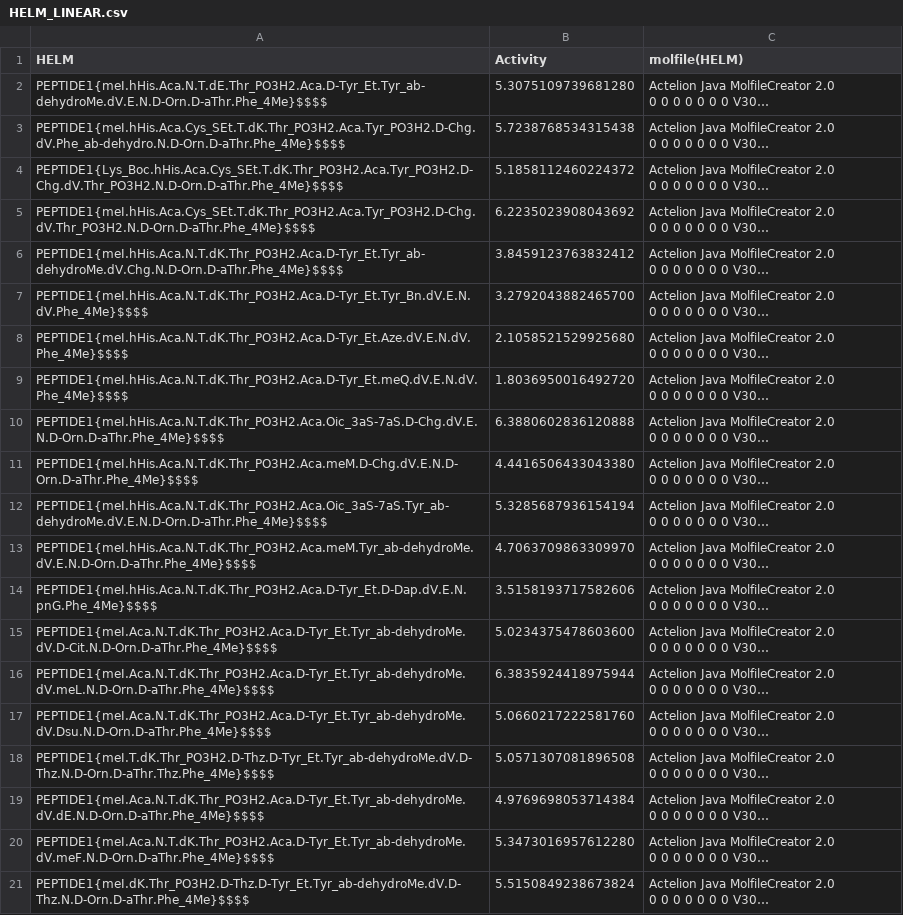
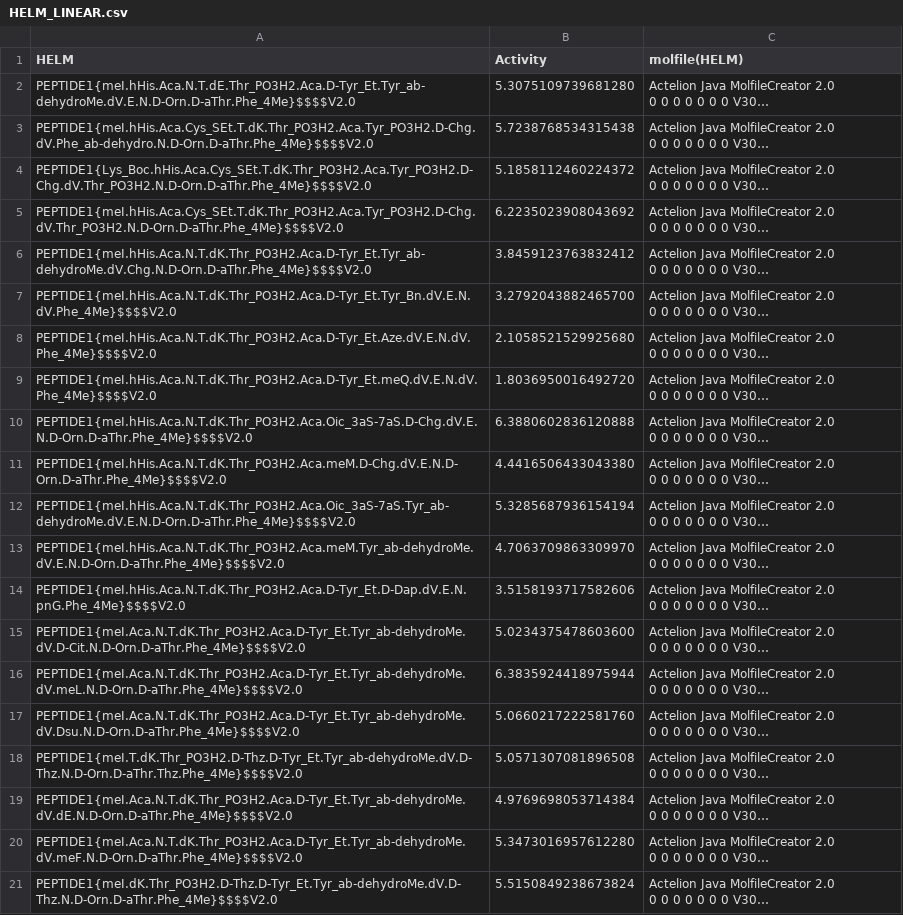
Before and after one commit to datagrok-ai/mol-to-helm, a CSV file: test-sets/HELM_LINEAR.csv, drawn as a sheet; long unchanged cells end in …; the diff names each change by its address in the sheet, - before the commit and + after, or states it on an @@ line.

Commit message:
linear to v2

```diff
--- a/test-sets/HELM_LINEAR.csv
+++ b/test-sets/HELM_LINEAR.csv
-A2 (HELM): PEPTIDE1{meI.hHis.Aca.N.T.dE.Thr_PO3H2.Aca.D-Tyr_Et.Tyr_ab-dehydroMe.dV.E.N.D-Orn.D-aThr.Phe_4Me}$$$$
+A2 (HELM): PEPTIDE1{meI.hHis.Aca.N.T.dE.Thr_PO3H2.Aca.D-Tyr_Et.Tyr_ab-dehydroMe.dV.E.N.D-Orn.D-aThr.Phe_4Me}$$$$V2.0
-A3 (HELM): PEPTIDE1{meI.hHis.Aca.Cys_SEt.T.dK.Thr_PO3H2.Aca.Tyr_PO3H2.D-Chg.dV.Phe_ab-dehydro.N.D-Orn.D-aThr.Phe_4Me}$$$$
+A3 (HELM): PEPTIDE1{meI.hHis.Aca.Cys_SEt.T.dK.Thr_PO3H2.Aca.Tyr_PO3H2.D-Chg.dV.Phe_ab-dehydro.N.D-Orn.D-aThr.Phe_4Me}$$$$V2.0
-A4 (HELM): PEPTIDE1{Lys_Boc.hHis.Aca.Cys_SEt.T.dK.Thr_PO3H2.Aca.Tyr_PO3H2.D-Chg.dV.Thr_PO3H2.N.D-Orn.D-aThr.Phe_4Me}$$$$
+A4 (HELM): PEPTIDE1{Lys_Boc.hHis.Aca.Cys_SEt.T.dK.Thr_PO3H2.Aca.Tyr_PO3H2.D-Chg.dV.Thr_PO3H2.N.D-Orn.D-aThr.Phe_4Me}$$$$V2.0
-A5 (HELM): PEPTIDE1{meI.hHis.Aca.Cys_SEt.T.dK.Thr_PO3H2.Aca.Tyr_PO3H2.D-Chg.dV.Thr_PO3H2.N.D-Orn.D-aThr.Phe_4Me}$$$$
+A5 (HELM): PEPTIDE1{meI.hHis.Aca.Cys_SEt.T.dK.Thr_PO3H2.Aca.Tyr_PO3H2.D-Chg.dV.Thr_PO3H2.N.D-Orn.D-aThr.Phe_4Me}$$$$V2.0
-A6 (HELM): PEPTIDE1{meI.hHis.Aca.N.T.dK.Thr_PO3H2.Aca.D-Tyr_Et.Tyr_ab-dehydroMe.dV.Chg.N.D-Orn.D-aThr.Phe_4Me}$$$$
+A6 (HELM): PEPTIDE1{meI.hHis.Aca.N.T.dK.Thr_PO3H2.Aca.D-Tyr_Et.Tyr_ab-dehydroMe.dV.Chg.N.D-Orn.D-aThr.Phe_4Me}$$$$V2.0
-A7 (HELM): PEPTIDE1{meI.hHis.Aca.N.T.dK.Thr_PO3H2.Aca.D-Tyr_Et.Tyr_Bn.dV.E.N.dV.Phe_4Me}$$$$
+A7 (HELM): PEPTIDE1{meI.hHis.Aca.N.T.dK.Thr_PO3H2.Aca.D-Tyr_Et.Tyr_Bn.dV.E.N.dV.Phe_4Me}$$$$V2.0
-A8 (HELM): PEPTIDE1{meI.hHis.Aca.N.T.dK.Thr_PO3H2.Aca.D-Tyr_Et.Aze.dV.E.N.dV.Phe_4Me}$$$$
+A8 (HELM): PEPTIDE1{meI.hHis.Aca.N.T.dK.Thr_PO3H2.Aca.D-Tyr_Et.Aze.dV.E.N.dV.Phe_4Me}$$$$V2.0
-A9 (HELM): PEPTIDE1{meI.hHis.Aca.N.T.dK.Thr_PO3H2.Aca.D-Tyr_Et.meQ.dV.E.N.dV.Phe_4Me}$$$$
+A9 (HELM): PEPTIDE1{meI.hHis.Aca.N.T.dK.Thr_PO3H2.Aca.D-Tyr_Et.meQ.dV.E.N.dV.Phe_4Me}$$$$V2.0
-A10 (HELM): PEPTIDE1{meI.hHis.Aca.N.T.dK.Thr_PO3H2.Aca.Oic_3aS-7aS.D-Chg.dV.E.N.D-Orn.D-aThr.Phe_4Me}$$$$
+A10 (HELM): PEPTIDE1{meI.hHis.Aca.N.T.dK.Thr_PO3H2.Aca.Oic_3aS-7aS.D-Chg.dV.E.N.D-Orn.D-aThr.Phe_4Me}$$$$V2.0
-A11 (HELM): PEPTIDE1{meI.hHis.Aca.N.T.dK.Thr_PO3H2.Aca.meM.D-Chg.dV.E.N.D-Orn.D-aThr.Phe_4Me}$$$$
+A11 (HELM): PEPTIDE1{meI.hHis.Aca.N.T.dK.Thr_PO3H2.Aca.meM.D-Chg.dV.E.N.D-Orn.D-aThr.Phe_4Me}$$$$V2.0
-A12 (HELM): PEPTIDE1{meI.hHis.Aca.N.T.dK.Thr_PO3H2.Aca.Oic_3aS-7aS.Tyr_ab-dehydroMe.dV.E.N.D-Orn.D-aThr.Phe_4Me}$$$$
+A12 (HELM): PEPTIDE1{meI.hHis.Aca.N.T.dK.Thr_PO3H2.Aca.Oic_3aS-7aS.Tyr_ab-dehydroMe.dV.E.N.D-Orn.D-aThr.Phe_4Me}$$$$V2.0
-A13 (HELM): PEPTIDE1{meI.hHis.Aca.N.T.dK.Thr_PO3H2.Aca.meM.Tyr_ab-dehydroMe.dV.E.N.D-Orn.D-aThr.Phe_4Me}$$$$
+A13 (HELM): PEPTIDE1{meI.hHis.Aca.N.T.dK.Thr_PO3H2.Aca.meM.Tyr_ab-dehydroMe.dV.E.N.D-Orn.D-aThr.Phe_4Me}$$$$V2.0
-A14 (HELM): PEPTIDE1{meI.hHis.Aca.N.T.dK.Thr_PO3H2.Aca.D-Tyr_Et.D-Dap.dV.E.N.pnG.Phe_4Me}$$$$
+A14 (HELM): PEPTIDE1{meI.hHis.Aca.N.T.dK.Thr_PO3H2.Aca.D-Tyr_Et.D-Dap.dV.E.N.pnG.Phe_4Me}$$$$V2.0
-A15 (HELM): PEPTIDE1{meI.Aca.N.T.dK.Thr_PO3H2.Aca.D-Tyr_Et.Tyr_ab-dehydroMe.dV.D-Cit.N.D-Orn.D-aThr.Phe_4Me}$$$$
+A15 (HELM): PEPTIDE1{meI.Aca.N.T.dK.Thr_PO3H2.Aca.D-Tyr_Et.Tyr_ab-dehydroMe.dV.D-Cit.N.D-Orn.D-aThr.Phe_4Me}$$$$V2.0
-A16 (HELM): PEPTIDE1{meI.Aca.N.T.dK.Thr_PO3H2.Aca.D-Tyr_Et.Tyr_ab-dehydroMe.dV.meL.N.D-Orn.D-aThr.Phe_4Me}$$$$
+A16 (HELM): PEPTIDE1{meI.Aca.N.T.dK.Thr_PO3H2.Aca.D-Tyr_Et.Tyr_ab-dehydroMe.dV.meL.N.D-Orn.D-aThr.Phe_4Me}$$$$V2.0
-A17 (HELM): PEPTIDE1{meI.Aca.N.T.dK.Thr_PO3H2.Aca.D-Tyr_Et.Tyr_ab-dehydroMe.dV.Dsu.N.D-Orn.D-aThr.Phe_4Me}$$$$
+A17 (HELM): PEPTIDE1{meI.Aca.N.T.dK.Thr_PO3H2.Aca.D-Tyr_Et.Tyr_ab-dehydroMe.dV.Dsu.N.D-Orn.D-aThr.Phe_4Me}$$$$V2.0
-A18 (HELM): PEPTIDE1{meI.T.dK.Thr_PO3H2.D-Thz.D-Tyr_Et.Tyr_ab-dehydroMe.dV.D-Thz.N.D-Orn.D-aThr.Thz.Phe_4Me}$$$$
+A18 (HELM): PEPTIDE1{meI.T.dK.Thr_PO3H2.D-Thz.D-Tyr_Et.Tyr_ab-dehydroMe.dV.D-Thz.N.D-Orn.D-aThr.Thz.Phe_4Me}$$$$V2.0
-A19 (HELM): PEPTIDE1{meI.Aca.N.T.dK.Thr_PO3H2.Aca.D-Tyr_Et.Tyr_ab-dehydroMe.dV.dE.N.D-Orn.D-aThr.Phe_4Me}$$$$
+A19 (HELM): PEPTIDE1{meI.Aca.N.T.dK.Thr_PO3H2.Aca.D-Tyr_Et.Tyr_ab-dehydroMe.dV.dE.N.D-Orn.D-aThr.Phe_4Me}$$$$V2.0
-A20 (HELM): PEPTIDE1{meI.Aca.N.T.dK.Thr_PO3H2.Aca.D-Tyr_Et.Tyr_ab-dehydroMe.dV.meF.N.D-Orn.D-aThr.Phe_4Me}$$$$
+A20 (HELM): PEPTIDE1{meI.Aca.N.T.dK.Thr_PO3H2.Aca.D-Tyr_Et.Tyr_ab-dehydroMe.dV.meF.N.D-Orn.D-aThr.Phe_4Me}$$$$V2.0
-A21 (HELM): PEPTIDE1{meI.dK.Thr_PO3H2.D-Thz.D-Tyr_Et.Tyr_ab-dehydroMe.dV.D-Thz.N.D-Orn.D-aThr.Phe_4Me}$$$$
+A21 (HELM): PEPTIDE1{meI.dK.Thr_PO3H2.D-Thz.D-Tyr_Et.Tyr_ab-dehydroMe.dV.D-Thz.N.D-Orn.D-aThr.Phe_4Me}$$$$V2.0
```
